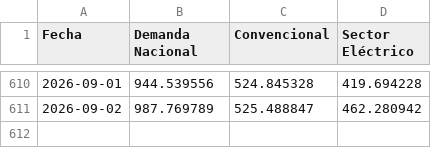
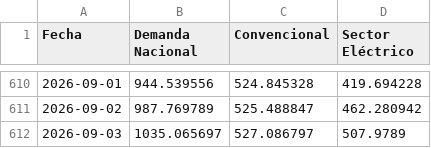
Before and after one commit to javiglejun/EnagasFollowUp, a CSV file: historico_demanda.csv, drawn as a sheet; only a part is shown, gaps mark what is left out; the diff names each change by its address in the sheet, - before the commit and + after, or states it on an @@ line.

```diff
--- a/historico_demanda.csv
+++ b/historico_demanda.csv
+row 612: 2026-09-03 | 1035.065697 | 527.086797 | 507.9789
```
Also changed, not shown: 1 other file.
